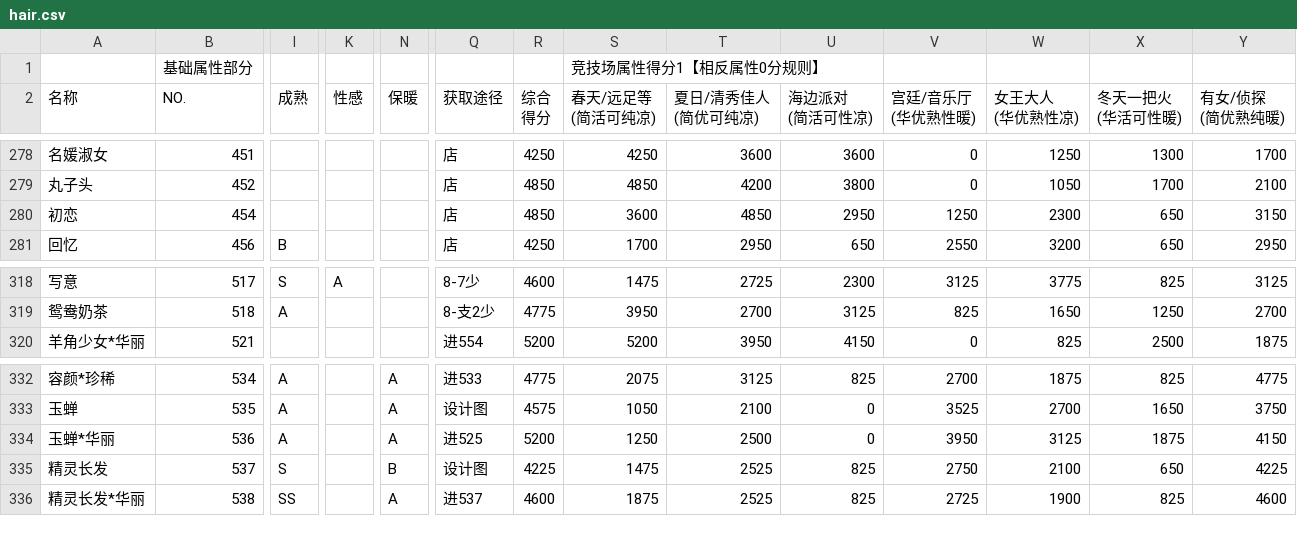
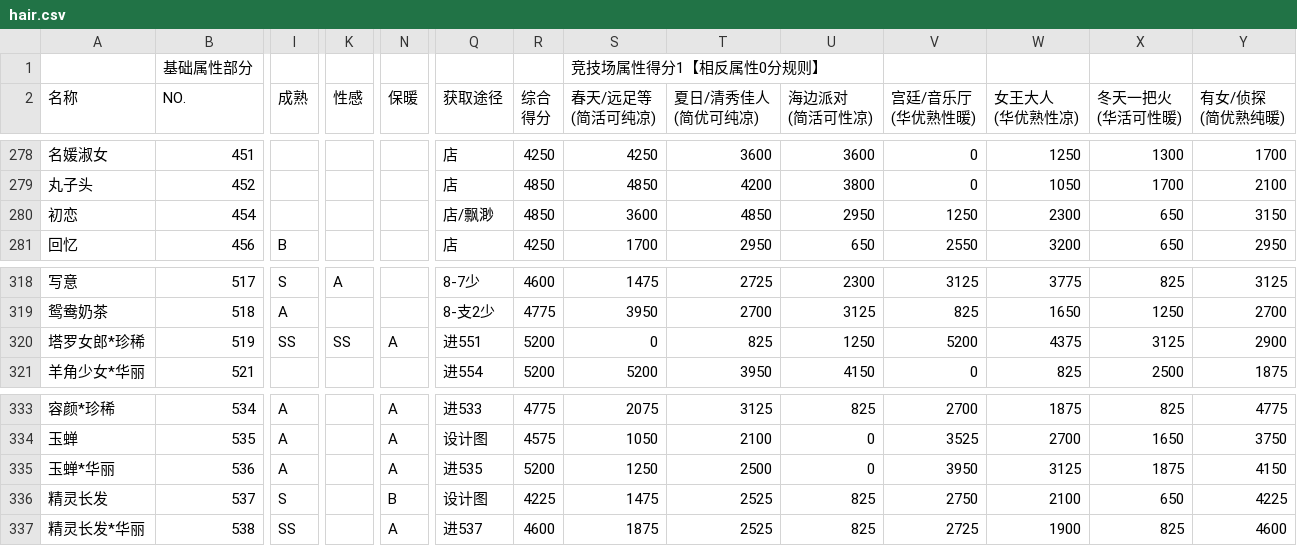
Before and after one commit to ivangift/nikkiup2u3, a CSV file: raw/hair.csv, drawn as a sheet; only a part is shown, gaps mark what is left out; addresses are those after the commit; rows hold the shown columns only; the diff names each change by its address in the sheet, - before the commit and + after, or states it on an @@ line.

```diff
--- a/raw/hair.csv
+++ b/raw/hair.csv
-Q280 (获取途径): 店
+Q280 (获取途径): 店/飘渺
+row 320: 塔罗女郎*珍稀 | 519 | SS | SS | A | 进551 | 5200 | 0 | 825 | 1250 | 5200 | 4375 | 3125 | 2900
-Q335 (获取途径): 进525
+Q335 (获取途径): 进535
```
Also changed, not shown: raw/accessories.csv, raw/bottoms.csv, 9 other files.
